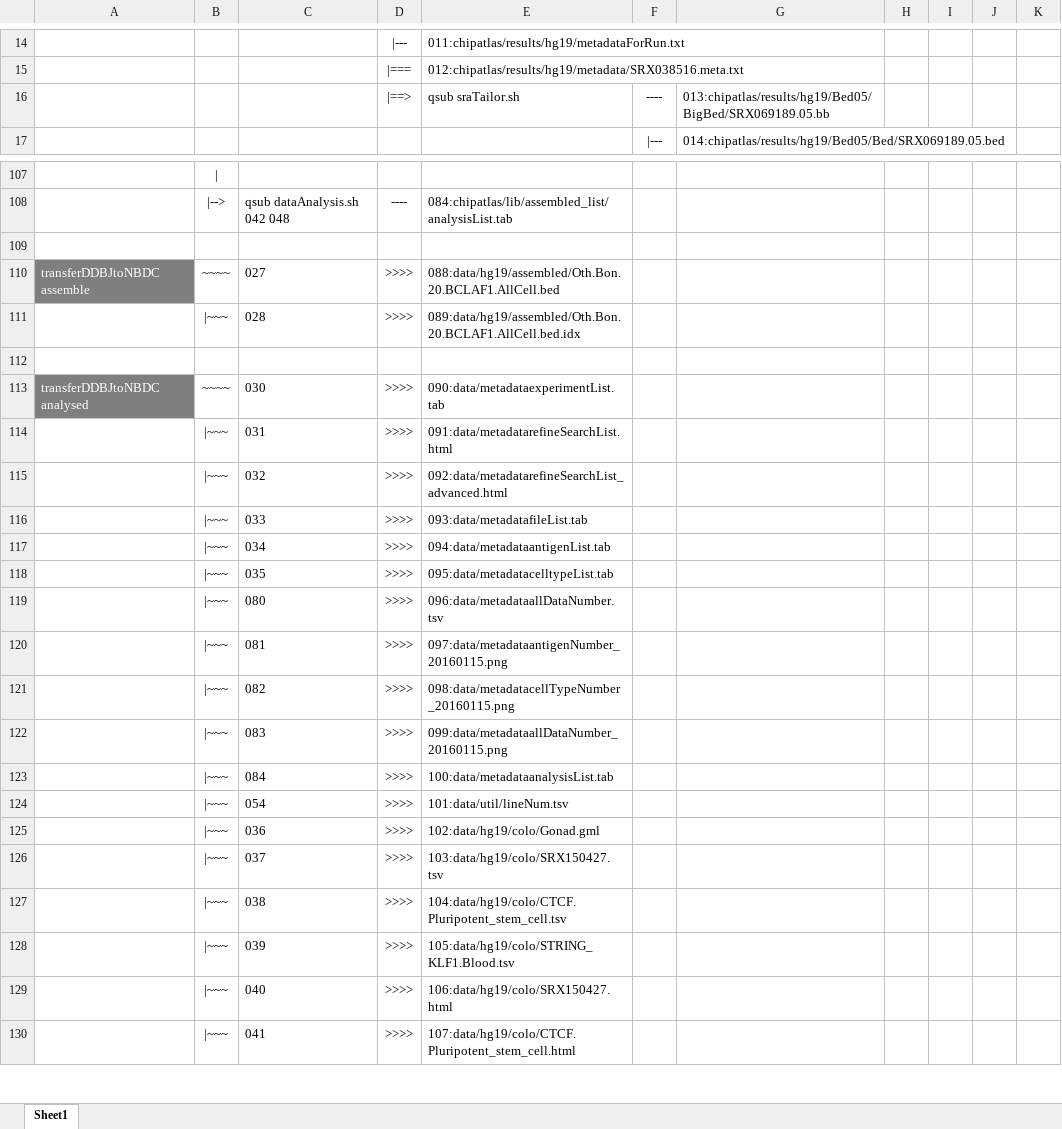
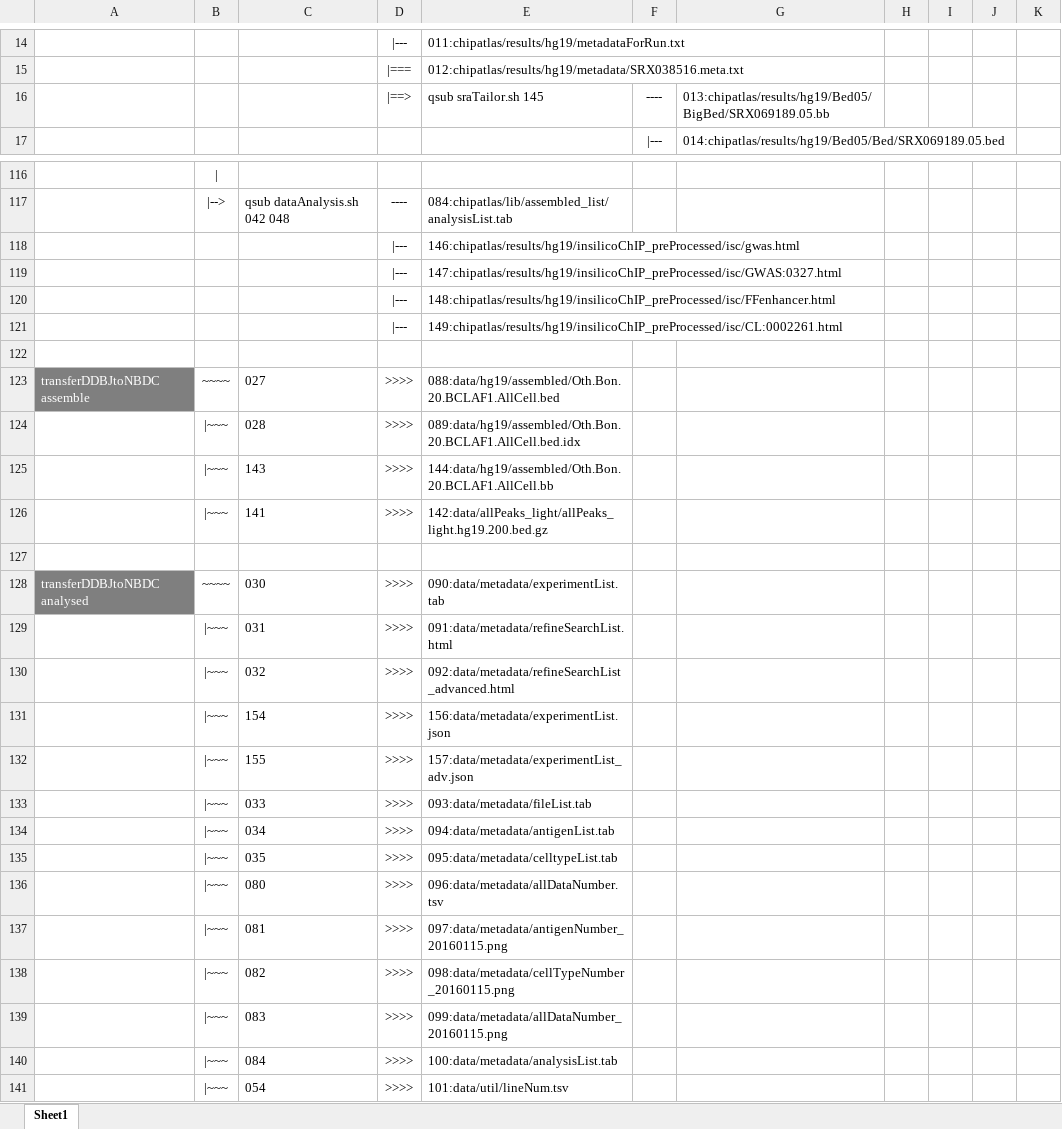
Before and after one commit to shinyaoki/chipatlas, an Excel workbook: sh/フローチャート.xlsx, sheet Sheet1, drawn as a sheet; only a part is shown, gaps mark what is left out; the shorter side is filled out with more unchanged rows; values as stored, in another font and other column widths than the file's, no borders; conditional formats not drawn; addresses are those after the commit; the diff covers the shown part only; the diff names each change by its address in the sheet, - before the commit and + after, or states it on an @@ line.

```diff
--- a/sh/フローチャート.xlsx (sheet Sheet1)
+++ b/sh/フローチャート.xlsx (sheet Sheet1)
-E16: qsub sraTailor.sh
+E16: qsub sraTailor.sh 145
+row 118:  |  |  | |--- | 146:chipatlas/results/hg19/insilicoChIP_preProcessed/isc/gwas.html
+row 119:  |  |  | |--- | 147:chipatlas/results/hg19/insilicoChIP_preProcessed/isc/GWAS:0327.html
+row 120:  |  |  | |--- | 148:chipatlas/results/hg19/insilicoChIP_preProcessed/isc/FFenhancer.html
+row 121:  |  |  | |--- | 149:chipatlas/results/hg19/insilicoChIP_preProcessed/isc/CL:0002261.html
+row 125:  | |~~~ | 143 | >>>> | 144:data/hg19/assembled/Oth.Bon.20.BCLAF1.AllCell.bb
+row 126:  | |~~~ | 141 | >>>> | 142:data/allPeaks_light/allPeaks_light.hg19.200.bed.gz
-E128: 090:data/metadataexperimentList.tab
+E128: 090:data/metadata/experimentList.tab
-E129: 091:data/metadatarefineSearchList.html
+E129: 091:data/metadata/refineSearchList.html
-E130: 092:data/metadatarefineSearchList_advanced.html
+E130: 092:data/metadata/refineSearchList_advanced.html
+row 131:  | |~~~ | 154 | >>>> | 156:data/metadata/experimentList.json
+row 132:  | |~~~ | 155 | >>>> | 157:data/metadata/experimentList_adv.json
-E133: 093:data/metadatafileList.tab
+E133: 093:data/metadata/fileList.tab
-E134: 094:data/metadataantigenList.tab
+E134: 094:data/metadata/antigenList.tab
-E135: 095:data/metadatacelltypeList.tab
+E135: 095:data/metadata/celltypeList.tab
-E136: 096:data/metadataallDataNumber.tsv
+E136: 096:data/metadata/allDataNumber.tsv
-E137: 097:data/metadataantigenNumber_20160115.png
+E137: 097:data/metadata/antigenNumber_20160115.png
-E138: 098:data/metadatacellTypeNumber_20160115.png
+E138: 098:data/metadata/cellTypeNumber_20160115.png
-E139: 099:data/metadataallDataNumber_20160115.png
+E139: 099:data/metadata/allDataNumber_20160115.png
-E140: 100:data/metadataanalysisList.tab
+E140: 100:data/metadata/analysisList.tab
```
Also changed, not shown: 15 added rows, 2 removed rows and 3 edited cells elsewhere in this sheet, 59 other files.
